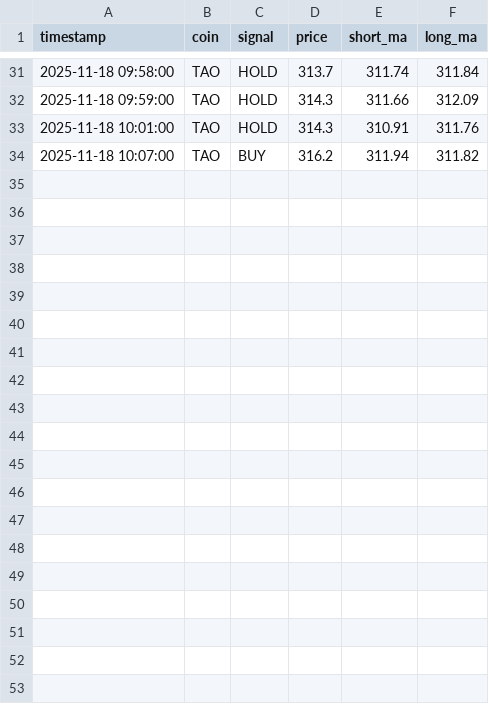
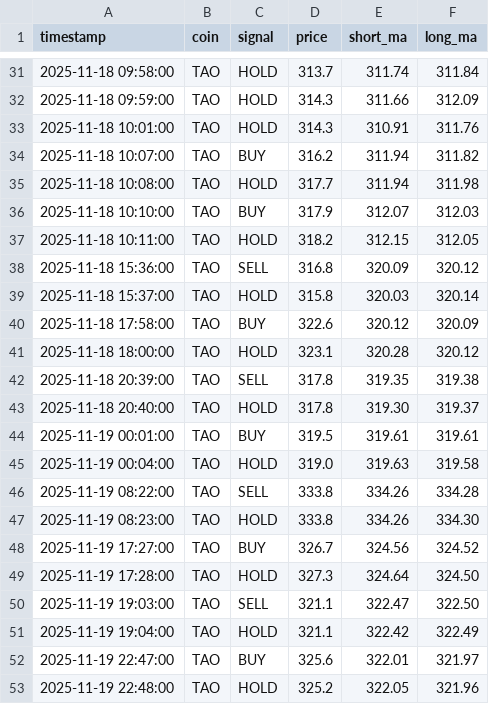
Before and after one commit to wizarddevpro/trading-bot, a CSV file: data/tao_signals_log.csv, drawn as a sheet; only a part is shown, gaps mark what is left out; the diff covers the shown part only; the diff names each change by its address in the sheet, - before the commit and + after, or states it on an @@ line.

```diff
--- a/data/tao_signals_log.csv
+++ b/data/tao_signals_log.csv
+row 35: 2025-11-18 10:08:00 | TAO | HOLD | 317.7 | 311.94 | 311.98
+row 36: 2025-11-18 10:10:00 | TAO | BUY | 317.9 | 312.07 | 312.03
+row 37: 2025-11-18 10:11:00 | TAO | HOLD | 318.2 | 312.15 | 312.05
+row 38: 2025-11-18 15:36:00 | TAO | SELL | 316.8 | 320.09 | 320.12
+row 39: 2025-11-18 15:37:00 | TAO | HOLD | 315.8 | 320.03 | 320.14
+row 40: 2025-11-18 17:58:00 | TAO | BUY | 322.6 | 320.12 | 320.09
+row 41: 2025-11-18 18:00:00 | TAO | HOLD | 323.1 | 320.28 | 320.12
+row 42: 2025-11-18 20:39:00 | TAO | SELL | 317.8 | 319.35 | 319.38
+row 43: 2025-11-18 20:40:00 | TAO | HOLD | 317.8 | 319.30 | 319.37
+row 44: 2025-11-19 00:01:00 | TAO | BUY | 319.5 | 319.61 | 319.61
+row 45: 2025-11-19 00:04:00 | TAO | HOLD | 319.0 | 319.63 | 319.58
+row 46: 2025-11-19 08:22:00 | TAO | SELL | 333.8 | 334.26 | 334.28
+row 47: 2025-11-19 08:23:00 | TAO | HOLD | 333.8 | 334.26 | 334.30
+row 48: 2025-11-19 17:27:00 | TAO | BUY | 326.7 | 324.56 | 324.52
+row 49: 2025-11-19 17:28:00 | TAO | HOLD | 327.3 | 324.64 | 324.50
+row 50: 2025-11-19 19:03:00 | TAO | SELL | 321.1 | 322.47 | 322.50
+row 51: 2025-11-19 19:04:00 | TAO | HOLD | 321.1 | 322.42 | 322.49
+row 52: 2025-11-19 22:47:00 | TAO | BUY | 325.6 | 322.01 | 321.97
+row 53: 2025-11-19 22:48:00 | TAO | HOLD | 325.2 | 322.05 | 321.96
```
Also changed, not shown: 10 added rows elsewhere in this file, data/btc_signals_log.csv, 13 other files.
